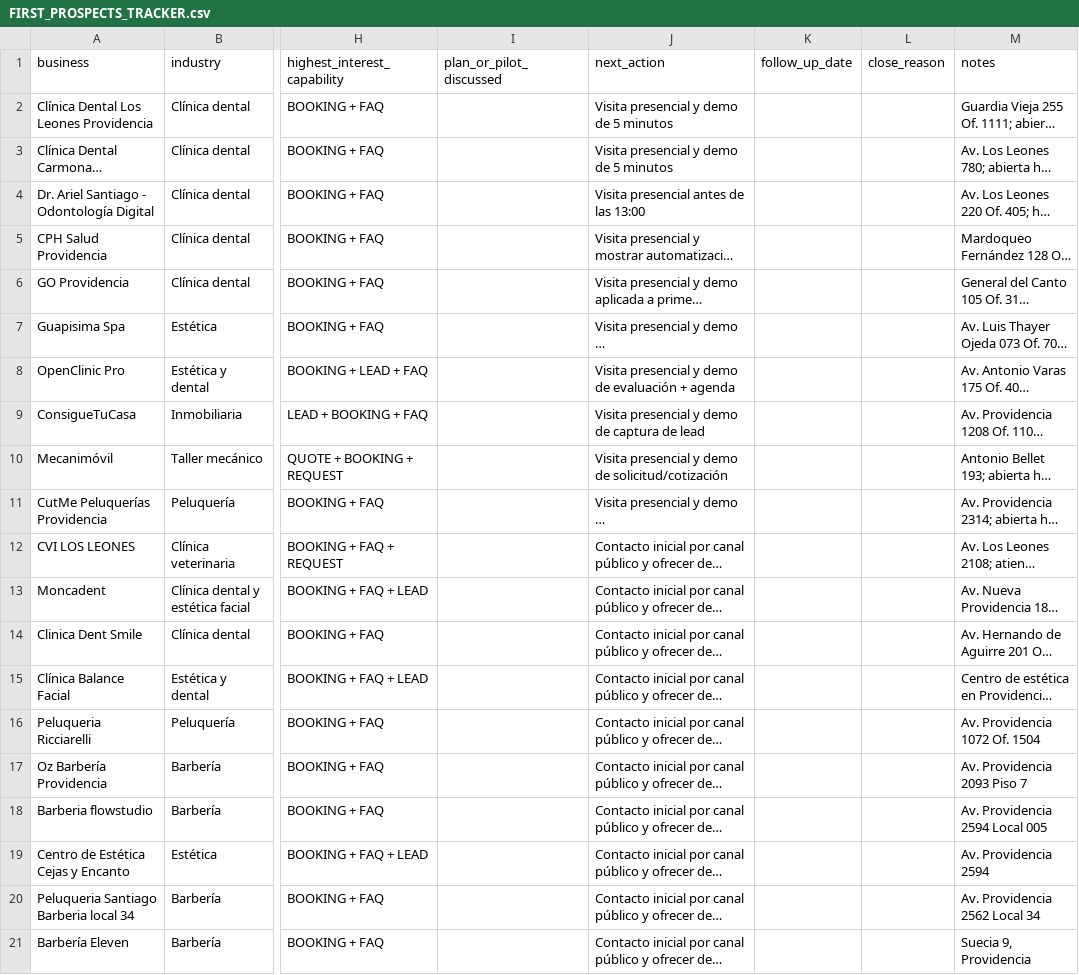
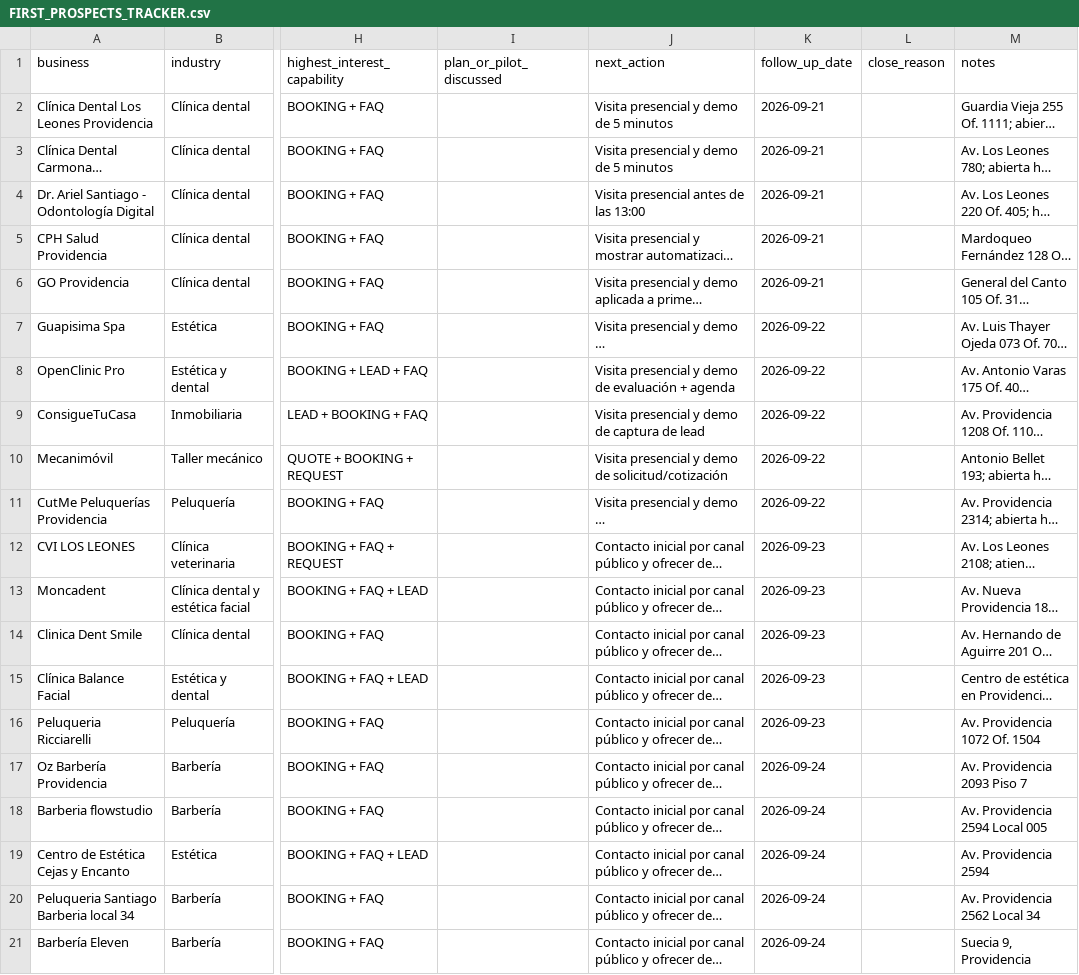
Before and after one commit to Nicricht/helvoca, a CSV file: docs/FIRST_PROSPECTS_TRACKER.csv, drawn as a sheet; only a part is shown, gaps mark what is left out; long unchanged cells end in …; the diff names each change by its address in the sheet, - before the commit and + after, or states it on an @@ line.

Commit message:
docs: schedule initial prospect follow-ups

```diff
--- a/docs/FIRST_PROSPECTS_TRACKER.csv
+++ b/docs/FIRST_PROSPECTS_TRACKER.csv
-K2:K6 (follow_up_date): (empty)
+K2:K6 (follow_up_date): 2026-09-21
-K7:K11 (follow_up_date): (empty)
+K7:K11 (follow_up_date): 2026-09-22
-K12:K16 (follow_up_date): (empty)
+K12:K16 (follow_up_date): 2026-09-23
-K17:K21 (follow_up_date): (empty)
+K17:K21 (follow_up_date): 2026-09-24
```
Also changed, not shown: 1 other file.
